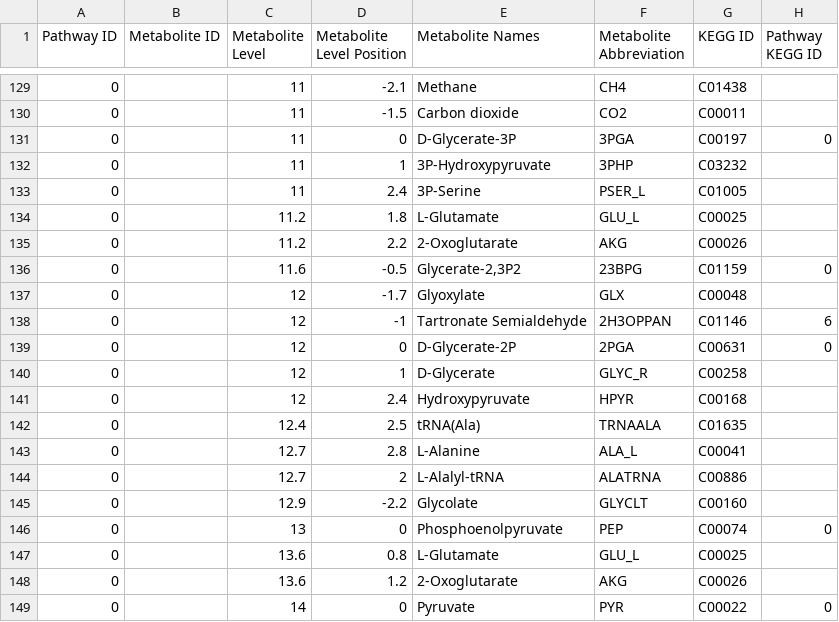
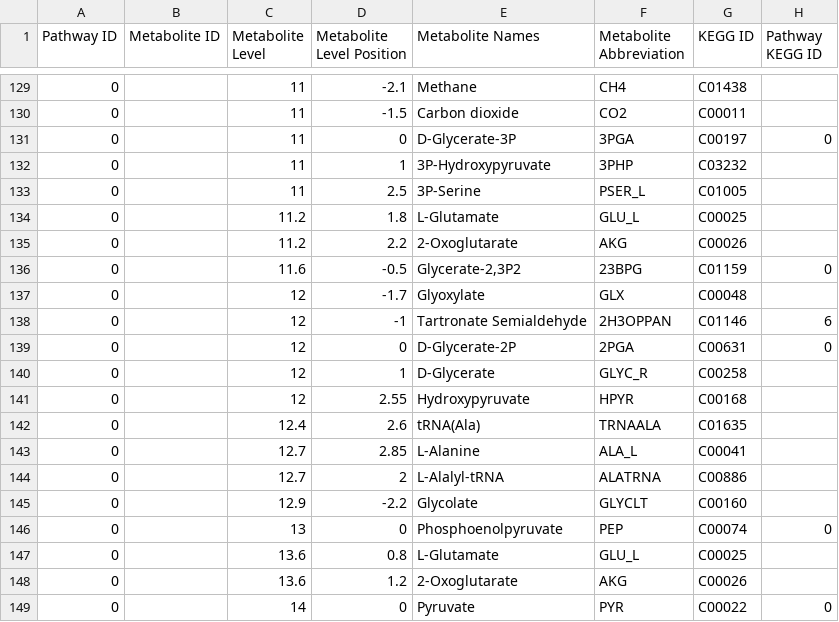
Before and after one commit to jimkell/mostSandbox, a CSV file: etc/visualization/pathway_metabolite_positions-master1.csv, drawn as a sheet; only a part is shown, gaps mark what is left out; the diff covers the shown part only; the diff names each change by its address in the sheet, - before the commit and + after, or states it on an @@ line.

```diff
--- a/etc/visualization/pathway_metabolite_positions-master1.csv
+++ b/etc/visualization/pathway_metabolite_positions-master1.csv
-D133 (Metabolite Level Position): 2.4
+D133 (Metabolite Level Position): 2.5
-D141 (Metabolite Level Position): 2.4
+D141 (Metabolite Level Position): 2.55
-D142 (Metabolite Level Position): 2.5
+D142 (Metabolite Level Position): 2.6
-D143 (Metabolite Level Position): 2.8
+D143 (Metabolite Level Position): 2.85
```
Also changed, not shown: 14 added rows and 9 edited cells elsewhere in this file, etc/visualization/pathway_metabolite_positions1.csv, etc/visualization/pathways_reaction_positions1.csv.
